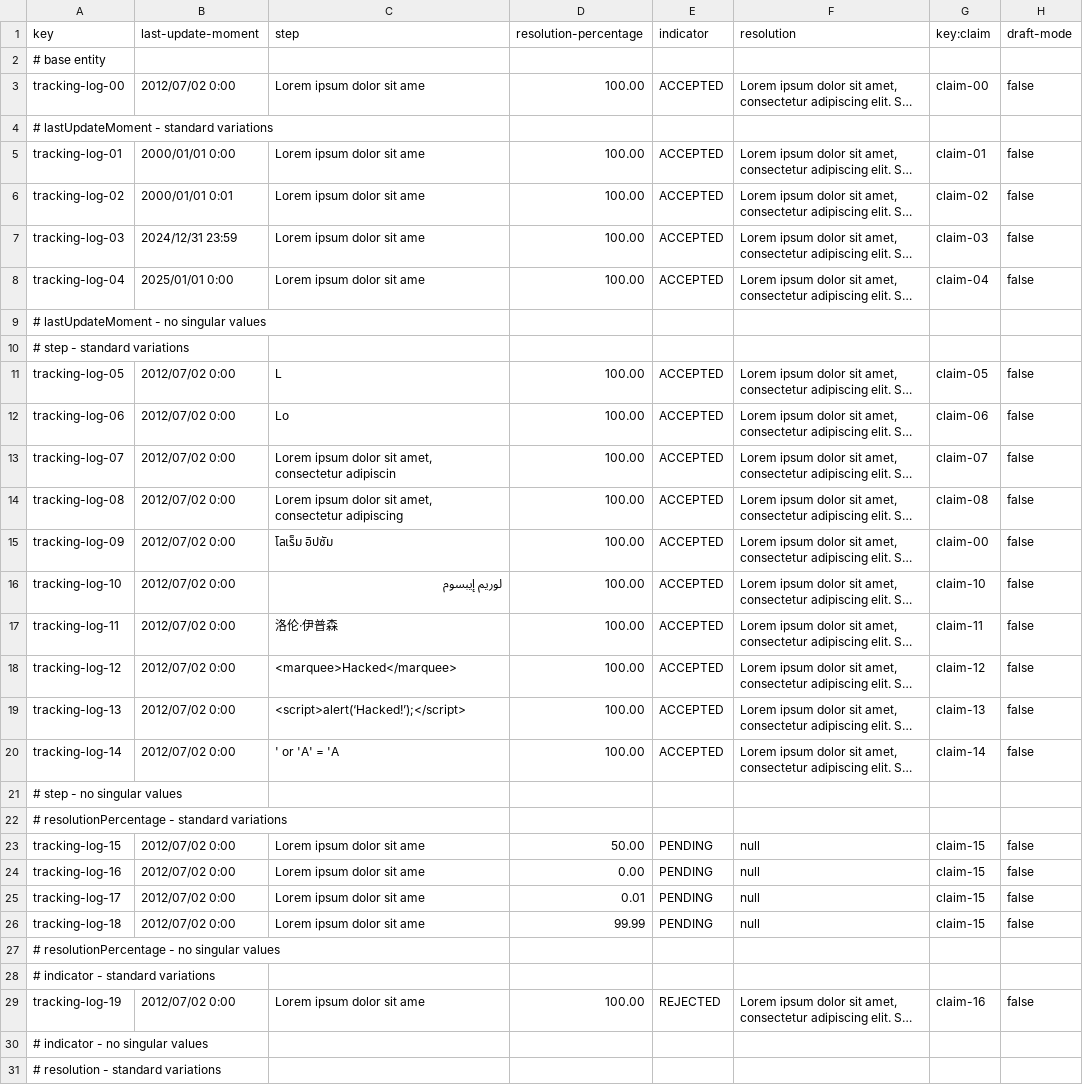
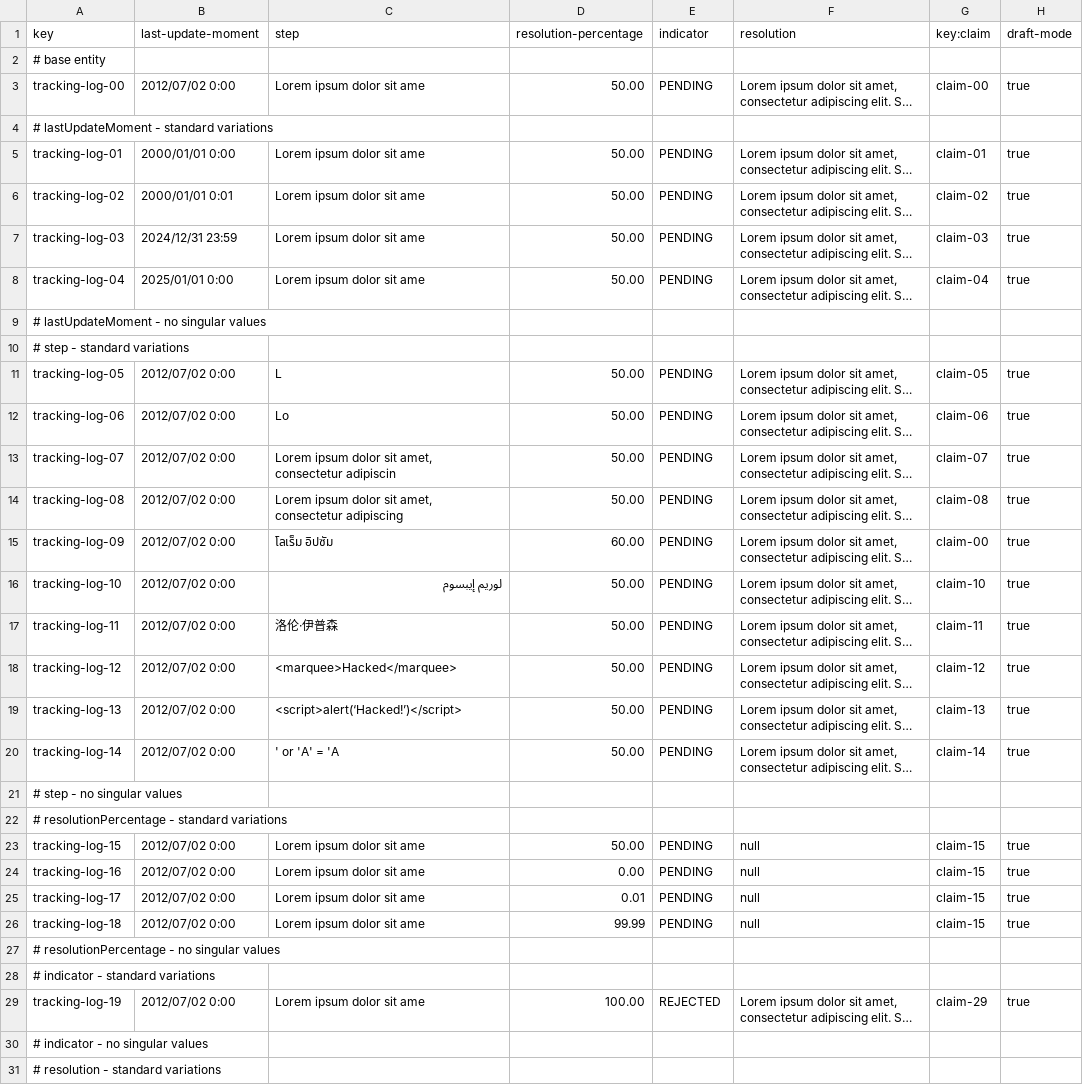
Before and after one commit to DP2-C1-035/Acme-ANS-C3, a CSV file: src/main/resources/WEB-INF/data/sample/tracking-log.csv, drawn as a sheet; only a part is shown; long unchanged cells end in …; the diff covers the shown part only; the diff names each change by its address in the sheet, - before the commit and + after, or states it on an @@ line.

```diff
--- a/src/main/resources/WEB-INF/data/sample/tracking-log.csv
+++ b/src/main/resources/WEB-INF/data/sample/tracking-log.csv
-D3 (resolution-percentage): 100.00
+D3 (resolution-percentage): 50.00
-E3 (indicator): ACCEPTED
+E3 (indicator): PENDING
-H3 (draft-mode): false
+H3 (draft-mode): true
-D5:D8 (resolution-percentage): 100.00
+D5:D8 (resolution-percentage): 50.00
-E5:E8 (indicator): ACCEPTED
+E5:E8 (indicator): PENDING
-H5:H8 (draft-mode): false
+H5:H8 (draft-mode): true
-D11:D14 (resolution-percentage): 100.00
+D11:D14 (resolution-percentage): 50.00
-E11:E20 (indicator): ACCEPTED
+E11:E20 (indicator): PENDING
-H11:H20 (draft-mode): false
+H11:H20 (draft-mode): true
-D15 (resolution-percentage): 100.00
+D15 (resolution-percentage): 60.00
-D16:D20 (resolution-percentage): 100.00
+D16:D20 (resolution-percentage): 50.00
-C19 (step): <script>alert(‘Hacked!’);</script>
+C19 (step): <script>alert(‘Hacked!’)</script>
-H23:H26 (draft-mode): false
+H23:H26 (draft-mode): true
-G29 (key:claim): claim-16
+G29 (key:claim): claim-29
-H29 (draft-mode): false
+H29 (draft-mode): true
```
Also changed, not shown: 34 edited cells elsewhere in this file, src/main/resources/WEB-INF/data/sample/airline.csv, src/main/resources/WEB-INF/data/sample/assistance-agent.csv, 4 other files.
